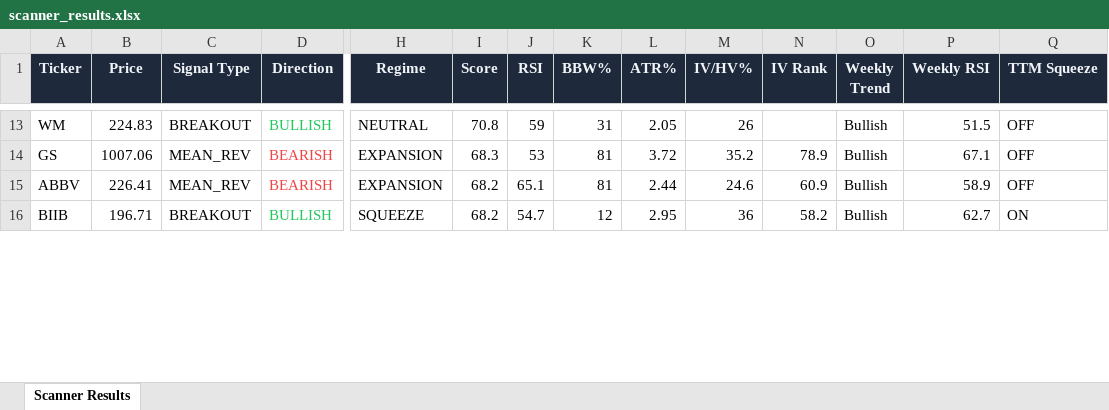
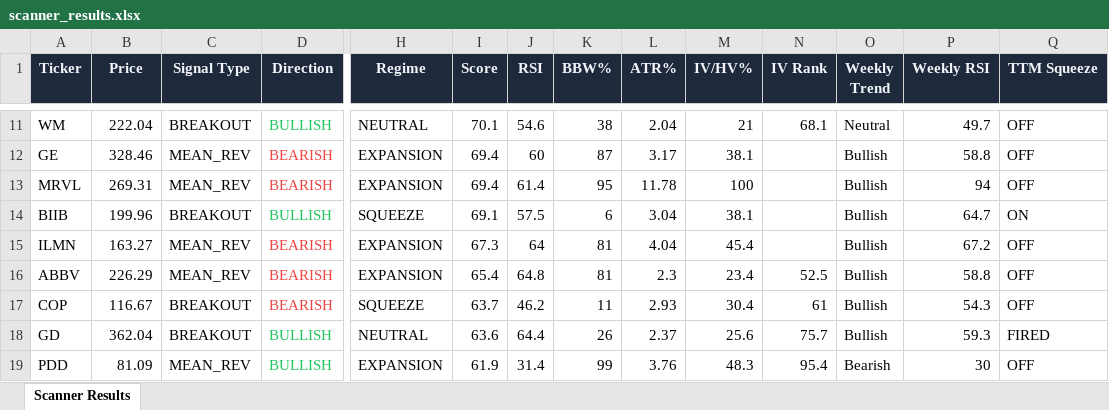
Before and after one commit to 6000rr4n/BM-screener, an Excel workbook: output/scanner_results.xlsx, sheet Scanner Results, drawn as a sheet; only a part is shown, gaps mark what is left out; values as stored, in another font and other column widths than the file's, no borders; removed rows and columns are numbered as before the commit, all else as after; rows hold the shown columns only; the diff covers the shown part only; the diff names each change by its address in the sheet, - before the commit and + after, or states it on an @@ line.

```diff
--- a/output/scanner_results.xlsx (sheet Scanner Results)
+++ b/output/scanner_results.xlsx (sheet Scanner Results)
-B11 (Price): 224.83
+B11 (Price): 222.04
-I11 (Score): 70.8
+I11 (Score): 70.1
-J11 (RSI): 59
+J11 (RSI): 54.6
-K11 (BBW%): 31
+K11 (BBW%): 38
-L11 (ATR%): 2.05
+L11 (ATR%): 2.04
-M11 (IV/HV%): 26
+M11 (IV/HV%): 21
-N11 (IV Rank): (empty)
+N11 (IV Rank): 68.1
-O11 (Weekly Trend): Bullish
+O11 (Weekly Trend): Neutral
-P11 (Weekly RSI): 51.5
+P11 (Weekly RSI): 49.7
+row 12: GE | 328.46 | MEAN_REV | BEARISH | EXPANSION | 69.4 | 60 | 87 | 3.17 | 38.1 |  | Bullish | 58.8 | OFF
+row 13: MRVL | 269.31 | MEAN_REV | BEARISH | EXPANSION | 69.4 | 61.4 | 95 | 11.78 | 100 |  | Bullish | 94 | OFF
+row 14: BIIB | 199.96 | BREAKOUT | BULLISH | SQUEEZE | 69.1 | 57.5 | 6 | 3.04 | 38.1 |  | Bullish | 64.7 | ON
-A15 (Ticker): GS
+A15 (Ticker): ILMN
-B15 (Price): 1007.06
+B15 (Price): 163.27
-I15 (Score): 68.3
+I15 (Score): 67.3
-J15 (RSI): 53
+J15 (RSI): 64
-L15 (ATR%): 3.72
+L15 (ATR%): 4.04
-M15 (IV/HV%): 35.2
+M15 (IV/HV%): 45.4
-N15 (IV Rank): 78.9
+N15 (IV Rank): (empty)
-P15 (Weekly RSI): 67.1
+P15 (Weekly RSI): 67.2
-B16 (Price): 226.41
+B16 (Price): 226.29
-I16 (Score): 68.2
+I16 (Score): 65.4
-J16 (RSI): 65.1
+J16 (RSI): 64.8
-L16 (ATR%): 2.44
+L16 (ATR%): 2.3
-M16 (IV/HV%): 24.6
+M16 (IV/HV%): 23.4
-N16 (IV Rank): 60.9
+N16 (IV Rank): 52.5
-P16 (Weekly RSI): 58.9
+P16 (Weekly RSI): 58.8
-row 16: BIIB | 196.71 | BREAKOUT | BULLISH | SQUEEZE | 68.2 | 54.7 | 12 | 2.95 | 36 | 58.2 | Bullish | 62.7 | ON
+row 17: COP | 116.67 | BREAKOUT | BEARISH | SQUEEZE | 63.7 | 46.2 | 11 | 2.93 | 30.4 | 61 | Bullish | 54.3 | OFF
+row 18: GD | 362.04 | BREAKOUT | BULLISH | NEUTRAL | 63.6 | 64.4 | 26 | 2.37 | 25.6 | 75.7 | Bullish | 59.3 | FIRED
+row 19: PDD | 81.09 | MEAN_REV | BULLISH | EXPANSION | 61.9 | 31.4 | 99 | 3.76 | 48.3 | 95.4 | Bearish | 30 | OFF
```
Also changed, not shown: 6 added rows, 10 removed rows and 82 edited cells elsewhere in this sheet, 1 other file.
